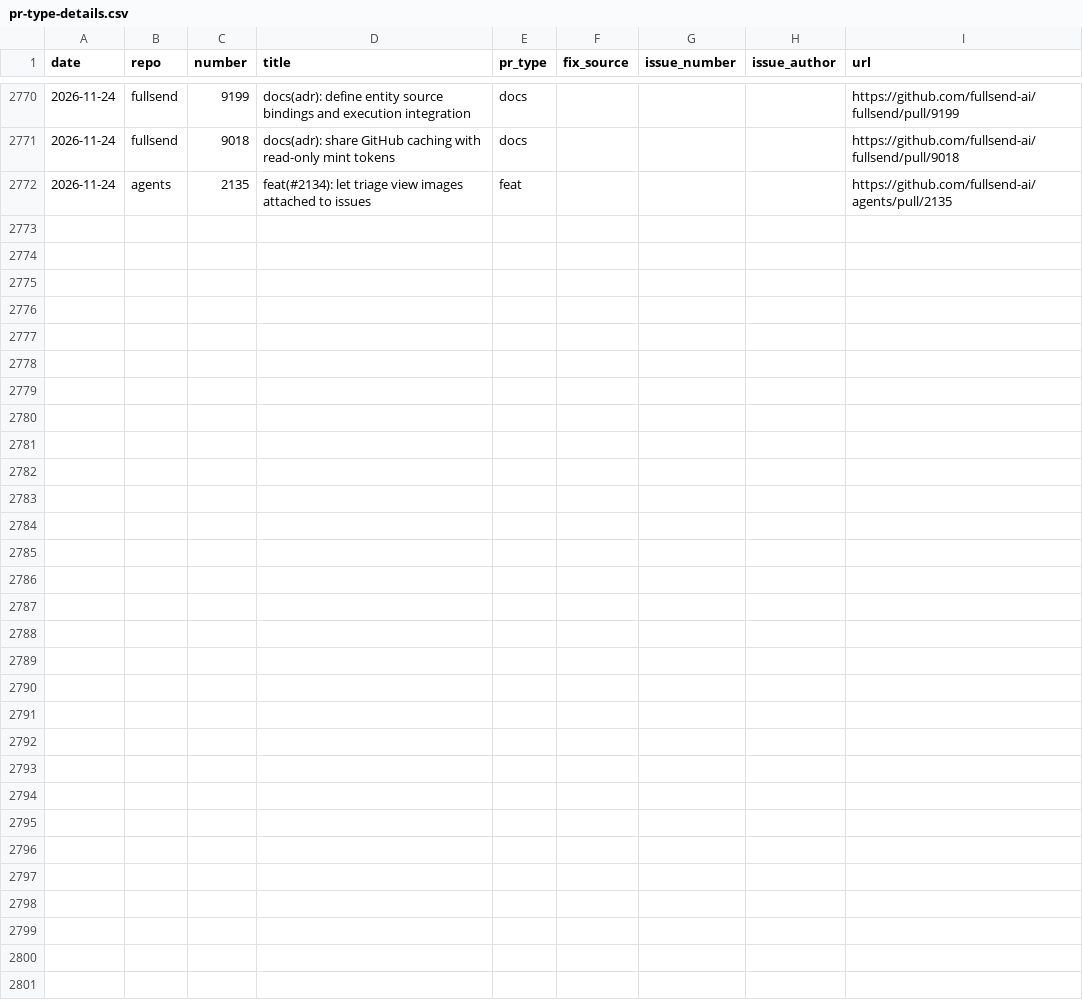
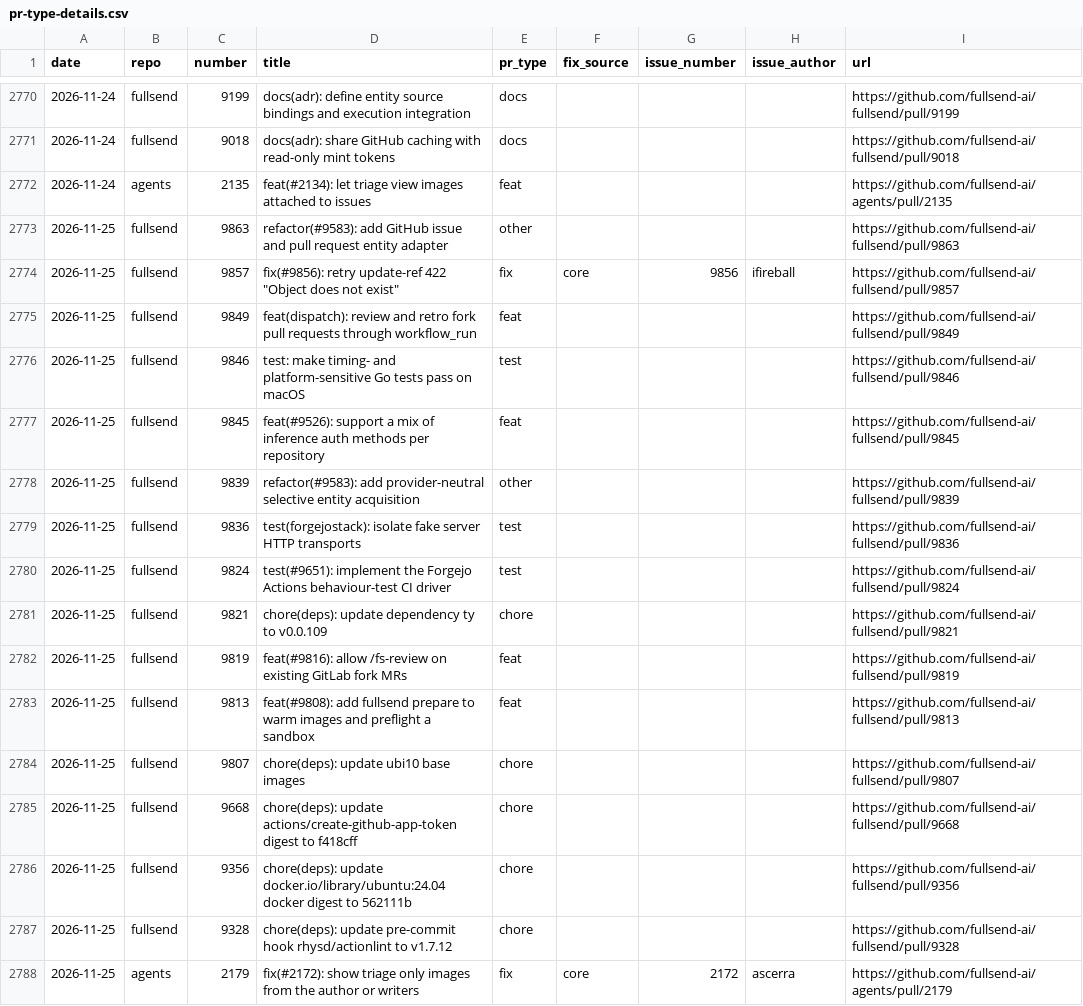
Before and after one commit to fullsend-ai/metrics, a CSV file: docs/pr-type-details.csv, drawn as a sheet; only a part is shown, gaps mark what is left out; the diff names each change by its address in the sheet, - before the commit and + after, or states it on an @@ line.

```diff
--- a/docs/pr-type-details.csv
+++ b/docs/pr-type-details.csv
+row 2773: 2026-11-25 | fullsend | 9863 | refactor(#9583): add GitHub issue and pull request entity adapter | other |  |  |  | https://github.com/fullsend-ai/fullsend/pull/9863
+row 2774: 2026-11-25 | fullsend | 9857 | fix(#9856): retry update-ref 422 "Object does not exist" | fix | core | 9856 | ifireball | https://github.com/fullsend-ai/fullsend/pull/9857
+row 2775: 2026-11-25 | fullsend | 9849 | feat(dispatch): review and retro fork pull requests through workflow_run | feat |  |  |  | https://github.com/fullsend-ai/fullsend/pull/9849
+row 2776: 2026-11-25 | fullsend | 9846 | test: make timing- and platform-sensitive Go tests pass on macOS | test |  |  |  | https://github.com/fullsend-ai/fullsend/pull/9846
+row 2777: 2026-11-25 | fullsend | 9845 | feat(#9526): support a mix of inference auth methods per repository | feat |  |  |  | https://github.com/fullsend-ai/fullsend/pull/9845
+row 2778: 2026-11-25 | fullsend | 9839 | refactor(#9583): add provider-neutral selective entity acquisition | other |  |  |  | https://github.com/fullsend-ai/fullsend/pull/9839
+row 2779: 2026-11-25 | fullsend | 9836 | test(forgejostack): isolate fake server HTTP transports | test |  |  |  | https://github.com/fullsend-ai/fullsend/pull/9836
+row 2780: 2026-11-25 | fullsend | 9824 | test(#9651): implement the Forgejo Actions behaviour-test CI driver | test |  |  |  | https://github.com/fullsend-ai/fullsend/pull/9824
+row 2781: 2026-11-25 | fullsend | 9821 | chore(deps): update dependency ty to v0.0.109 | chore |  |  |  | https://github.com/fullsend-ai/fullsend/pull/9821
+row 2782: 2026-11-25 | fullsend | 9819 | feat(#9816): allow /fs-review on existing GitLab fork MRs | feat |  |  |  | https://github.com/fullsend-ai/fullsend/pull/9819
+row 2783: 2026-11-25 | fullsend | 9813 | feat(#9808): add fullsend prepare to warm images and preflight a sandbox | feat |  |  |  | https://github.com/fullsend-ai/fullsend/pull/9813
+row 2784: 2026-11-25 | fullsend | 9807 | chore(deps): update ubi10 base images | chore |  |  |  | https://github.com/fullsend-ai/fullsend/pull/9807
+row 2785: 2026-11-25 | fullsend | 9668 | chore(deps): update actions/create-github-app-token digest to f418cff | chore |  |  |  | https://github.com/fullsend-ai/fullsend/pull/9668
+row 2786: 2026-11-25 | fullsend | 9356 | chore(deps): update docker.io/library/ubuntu:24.04 docker digest to 562111b | chore |  |  |  | https://github.com/fullsend-ai/fullsend/pull/9356
+row 2787: 2026-11-25 | fullsend | 9328 | chore(deps): update pre-commit hook rhysd/actionlint to v1.7.12 | chore |  |  |  | https://github.com/fullsend-ai/fullsend/pull/9328
+row 2788: 2026-11-25 | agents | 2179 | fix(#2172): show triage only images from the author or writers | fix | core | 2172 | ascerra | https://github.com/fullsend-ai/agents/pull/2179
```
Also changed, not shown: docs/community.csv, docs/fix-candidates.csv, 11 other files.
